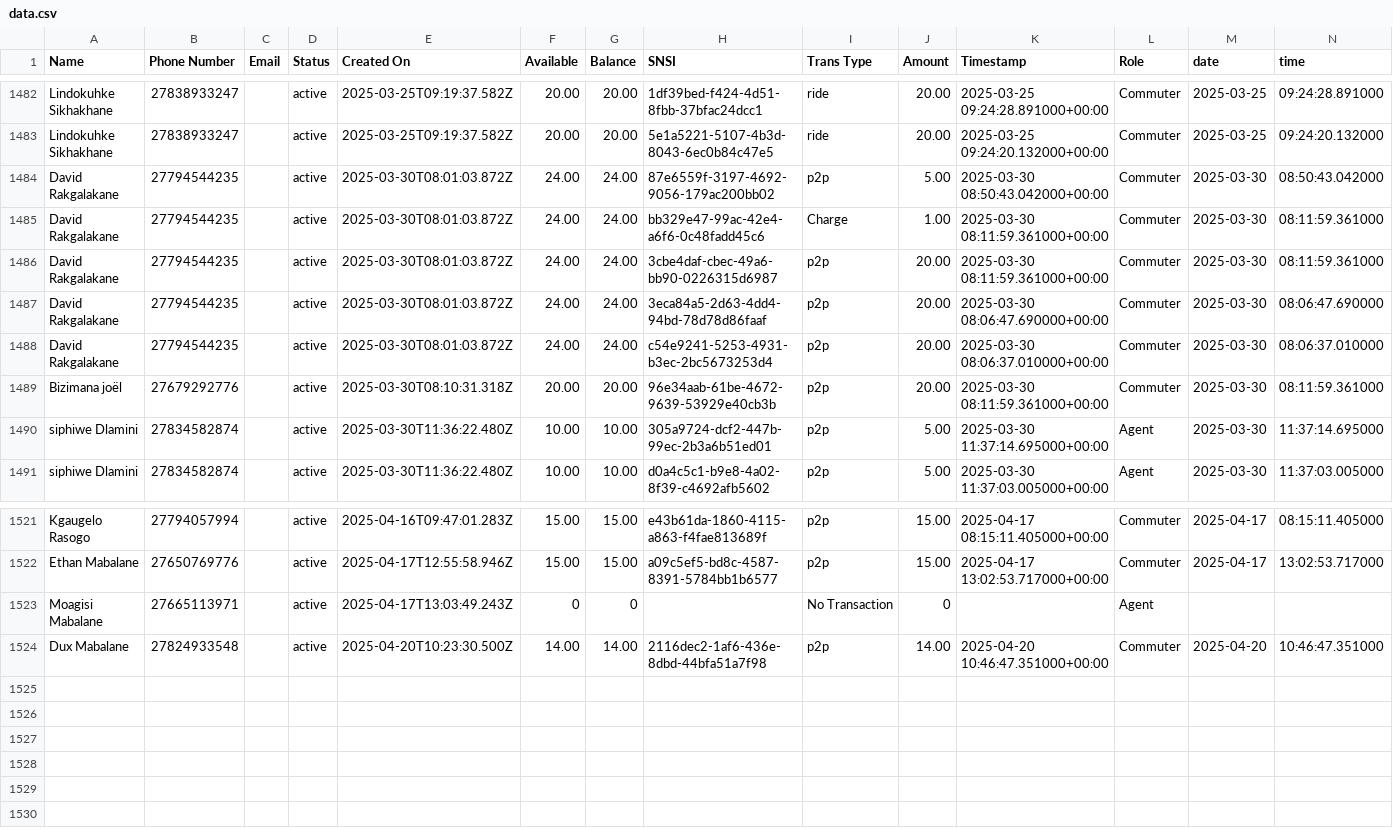
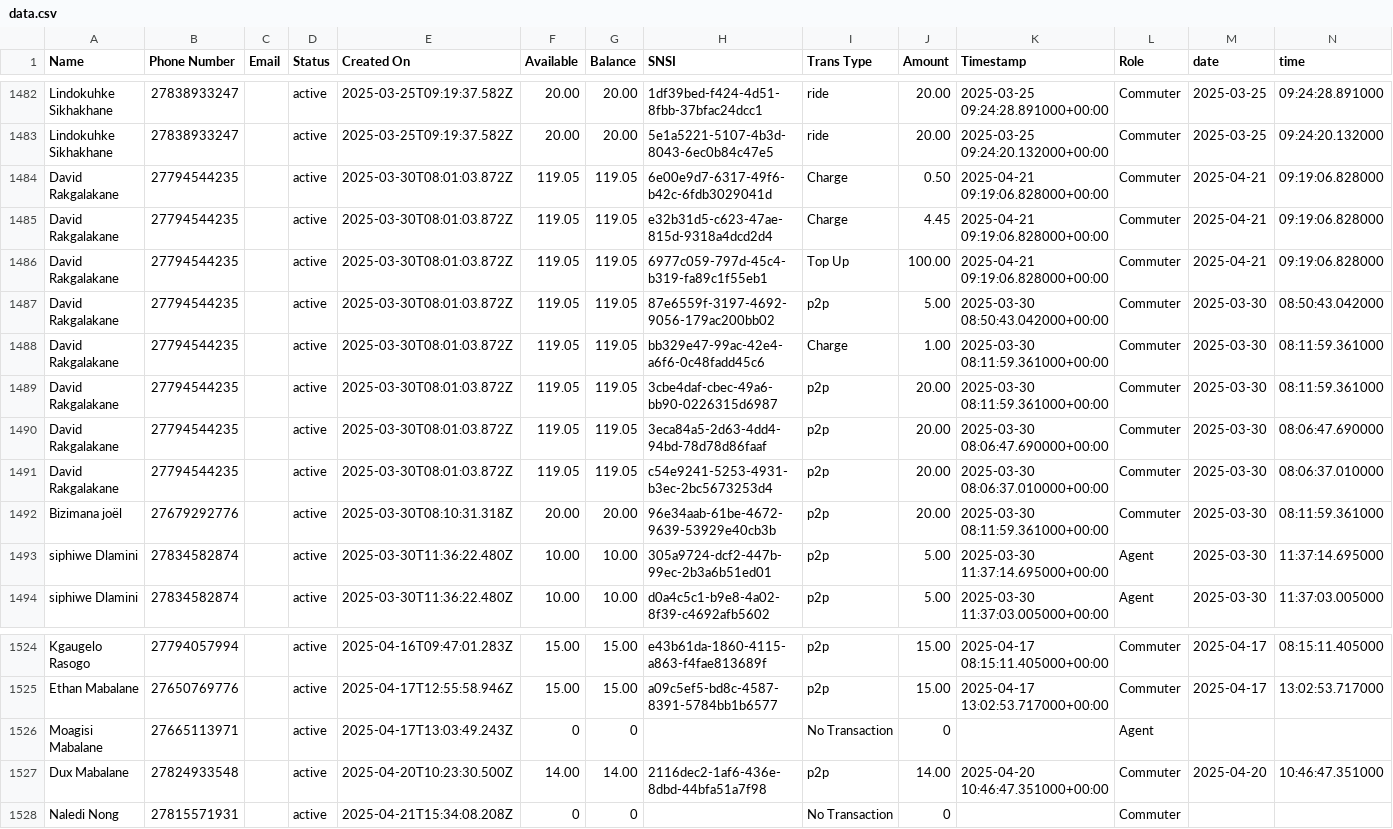
Before and after one commit to Kamal-Moha/WiTaxi-Pay-Analytics-Bhadala, a CSV file: Data/data.csv, drawn as a sheet; only a part is shown, gaps mark what is left out.

```diff
--- a/Data/data.csv
+++ b/Data/data.csv
@@ -1483,7 +1483,10 @@ Lindokuhke Sikhakhane,27838933247,,active,2025-03-25T09:19:37.582Z,20.00,20.00,1
 Lindokuhke Sikhakhane,27838933247,,active,2025-03-25T09:19:37.582Z,20.00,20.00,5e1a5221-5107-4b3d-8043-6ec0b84c47e5,ride,20.00,2025-03-25 09:24:20.132000+00:00,Commuter,2025-03-25,09:24:20.132000
-David Rakgalakane,27794544235,,active,2025-03-30T08:01:03.872Z,24.00,24.00,87e6559f-3197-4692-9056-179ac200bb02,p2p,5.00,2025-03-30 08:50:43.042000+00:00,Commuter,2025-03-30,08:50:43.042000
-David Rakgalakane,27794544235,,active,2025-03-30T08:01:03.872Z,24.00,24.00,bb329e47-99ac-42e4-a6f6-0c48fadd45c6,Charge,1.00,2025-03-30 08:11:59.361000+00:00,Commuter,2025-03-30,08:11:59.361000
-David Rakgalakane,27794544235,,active,2025-03-30T08:01:03.872Z,24.00,24.00,3cbe4daf-cbec-49a6-bb90-0226315d6987,p2p,20.00,2025-03-30 08:11:59.361000+00:00,Commuter,2025-03-30,08:11:59.361000
-David Rakgalakane,27794544235,,active,2025-03-30T08:01:03.872Z,24.00,24.00,3eca84a5-2d63-4dd4-94bd-78d78d86faaf,p2p,20.00,2025-03-30 08:06:47.690000+00:00,Commuter,2025-03-30,08:06:47.690000
-David Rakgalakane,27794544235,,active,2025-03-30T08:01:03.872Z,24.00,24.00,c54e9241-5253-4931-b3ec-2bc5673253d4,p2p,20.00,2025-03-30 08:06:37.010000+00:00,Commuter,2025-03-30,08:06:37.010000
+David Rakgalakane,27794544235,,active,2025-03-30T08:01:03.872Z,119.05,119.05,6e00e9d7-6317-49f6-b42c-6fdb3029041d,Charge,0.50,2025-04-21 09:19:06.828000+00:00,Commuter,2025-04-21,09:19:06.828000
+David Rakgalakane,27794544235,,active,2025-03-30T08:01:03.872Z,119.05,119.05,e32b31d5-c623-47ae-815d-9318a4dcd2d4,Charge,4.45,2025-04-21 09:19:06.828000+00:00,Commuter,2025-04-21,09:19:06.828000
+David Rakgalakane,27794544235,,active,2025-03-30T08:01:03.872Z,119.05,119.05,6977c059-797d-45c4-b319-fa89c1f55eb1,Top Up,100.00,2025-04-21 09:19:06.828000+00:00,Commuter,2025-04-21,09:19:06.828000
+David Rakgalakane,27794544235,,active,2025-03-30T08:01:03.872Z,119.05,119.05,87e6559f-3197-4692-9056-179ac200bb02,p2p,5.00,2025-03-30 08:50:43.042000+00:00,Commuter,2025-03-30,08:50:43.042000
+David Rakgalakane,27794544235,,active,2025-03-30T08:01:03.872Z,119.05,119.05,bb329e47-99ac-42e4-a6f6-0c48fadd45c6,Charge,1.00,2025-03-30 08:11:59.361000+00:00,Commuter,2025-03-30,08:11:59.361000
+David Rakgalakane,27794544235,,active,2025-03-30T08:01:03.872Z,119.05,119.05,3cbe4daf-cbec-49a6-bb90-0226315d6987,p2p,20.00,2025-03-30 08:11:59.361000+00:00,Commuter,2025-03-30,08:11:59.361000
+David Rakgalakane,27794544235,,active,2025-03-30T08:01:03.872Z,119.05,119.05,3eca84a5-2d63-4dd4-94bd-78d78d86faaf,p2p,20.00,2025-03-30 08:06:47.690000+00:00,Commuter,2025-03-30,08:06:47.690000
+David Rakgalakane,27794544235,,active,2025-03-30T08:01:03.872Z,119.05,119.05,c54e9241-5253-4931-b3ec-2bc5673253d4,p2p,20.00,2025-03-30 08:06:37.010000+00:00,Commuter,2025-03-30,08:06:37.010000
 Bizimana joël,27679292776,,active,2025-03-30T08:10:31.318Z,20.00,20.00,96e34aab-61be-4672-9639-53929e40cb3b,p2p,20.00,2025-03-30 08:11:59.361000+00:00,Commuter,2025-03-30,08:11:59.361000
@@ -1524 +1527,2 @@ Moagisi Mabalane,27665113971,,active,2025-04-17T13:03:49.243Z,0,0,,No Transactio
 Dux Mabalane,27824933548,,active,2025-04-20T10:23:30.500Z,14.00,14.00,2116dec2-1af6-436e-8dbd-44bfa51a7f98,p2p,14.00,2025-04-20 10:46:47.351000+00:00,Commuter,2025-04-20,10:46:47.351000
+Naledi Nong,27815571931,,active,2025-04-21T15:34:08.208Z,0,0,,No Transaction,0,,Commuter,,
```
Also changed, not shown: Data/accts_data.csv.
